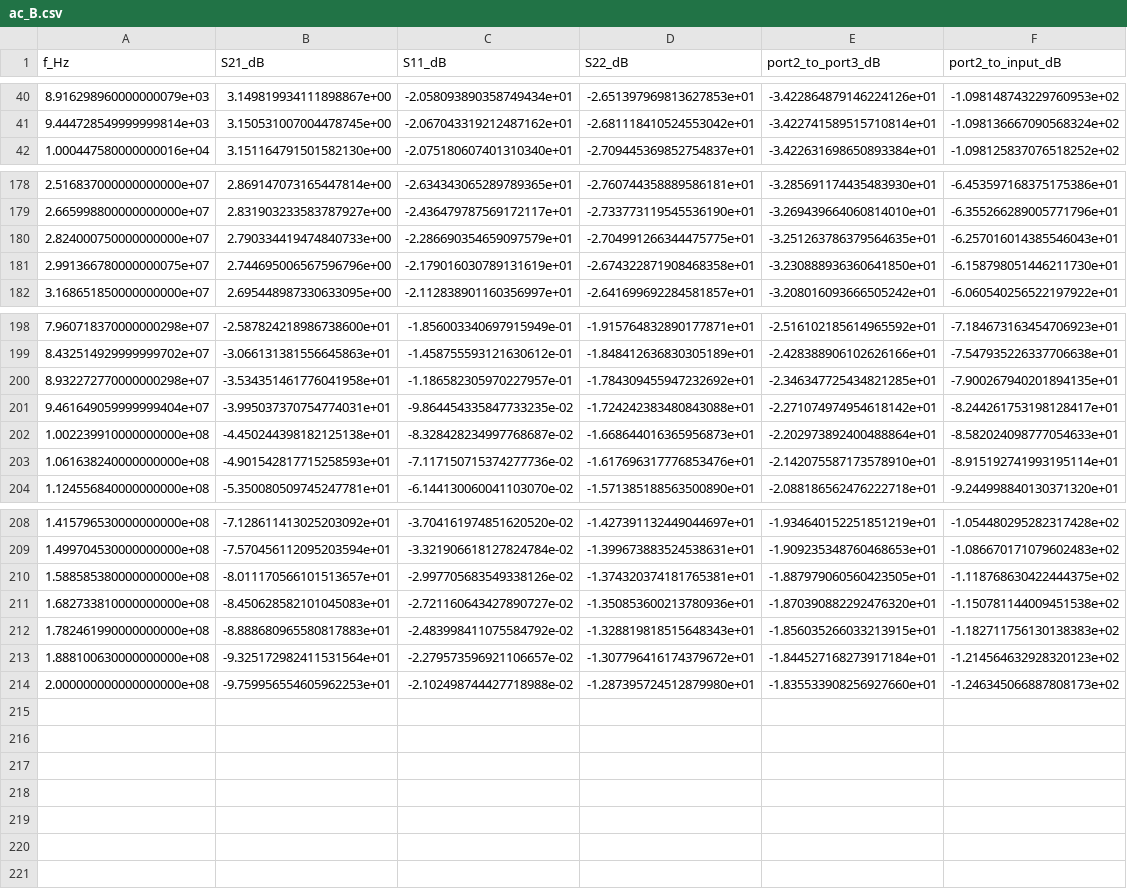
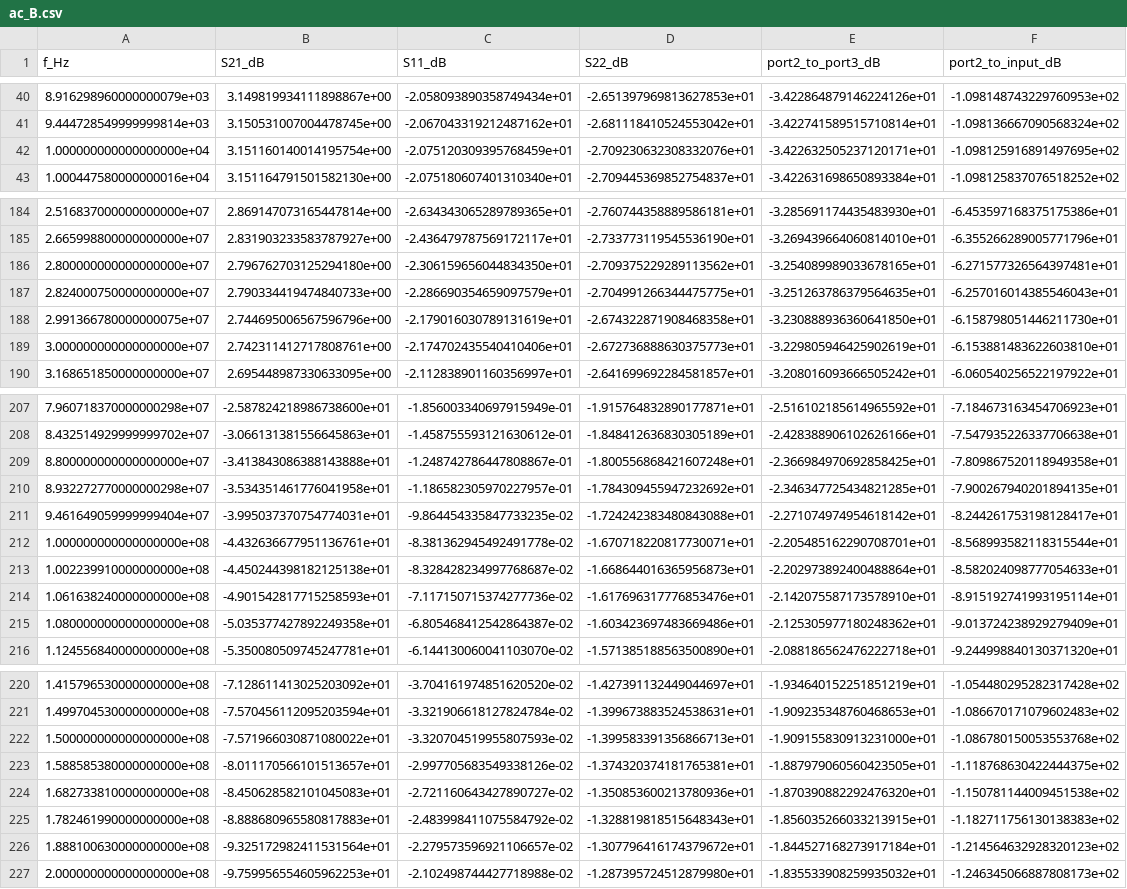
Before and after one commit to K2AAM/HF-Receive-Multicoupler-, a CSV file: sim/results/ac_B.csv, drawn as a sheet; only a part is shown, gaps mark what is left out; the diff covers the shown part only.

```diff
--- a/sim/results/ac_B.csv
+++ b/sim/results/ac_B.csv
@@ -41,2 +41,3 @@ f_Hz,S21_dB,S11_dB,S22_dB,port2_to_port3_dB,port2_to_input_dB
 9.444728549999999814e+03,3.150531007004478745e+00,-2.067043319212487162e+01,-2.681118410524553042e+01,-3.422741589515710814e+01,-1.098136667090568324e+02
+1.000000000000000000e+04,3.151160140014195754e+00,-2.075120309395768459e+01,-2.709230632308332076e+01,-3.422632505237120171e+01,-1.098125916891497695e+02
 1.000447580000000016e+04,3.151164791501582130e+00,-2.075180607401310340e+01,-2.709445369852754837e+01,-3.422631698650893384e+01,-1.098125837076518252e+02
@@ -179,4 +185,6 @@ f_Hz,S21_dB,S11_dB,S22_dB,port2_to_port3_dB,port2_to_input_dB
 2.665998800000000000e+07,2.831903233583787927e+00,-2.436479787569172117e+01,-2.733773119545536190e+01,-3.269439664060814010e+01,-6.355266289005771796e+01
+2.800000000000000000e+07,2.796762703125294180e+00,-2.306159656044834350e+01,-2.709375229289113562e+01,-3.254089989033678165e+01,-6.271577326564397481e+01
 2.824000750000000000e+07,2.790334419474840733e+00,-2.286690354659097579e+01,-2.704991266344475775e+01,-3.251263786379564635e+01,-6.257016014385546043e+01
 2.991366780000000075e+07,2.744695006567596796e+00,-2.179016030789131619e+01,-2.674322871908468358e+01,-3.230888936360641850e+01,-6.158798051446211730e+01
+3.000000000000000000e+07,2.742311412717808761e+00,-2.174702435540410406e+01,-2.672736888630375773e+01,-3.229805946425902619e+01,-6.153881483622603810e+01
 3.168651850000000000e+07,2.695448987330633095e+00,-2.112838901160356997e+01,-2.641699692284581857e+01,-3.208016093666505242e+01,-6.060540256522197922e+01
@@ -199,6 +208,9 @@ f_Hz,S21_dB,S11_dB,S22_dB,port2_to_port3_dB,port2_to_input_dB
 8.432514929999999702e+07,-3.066131381556645863e+01,-1.458755593121630612e-01,-1.848412636830305189e+01,-2.428388906102626166e+01,-7.547935226337706638e+01
+8.800000000000000000e+07,-3.413843086388143888e+01,-1.248742786447808867e-01,-1.800556868421607248e+01,-2.366984970692858425e+01,-7.809867520118949358e+01
 8.932272770000000298e+07,-3.534351461776041958e+01,-1.186582305970227957e-01,-1.784309455947232692e+01,-2.346347725434821285e+01,-7.900267940201894135e+01
 9.461649059999999404e+07,-3.995037370754774031e+01,-9.864454335847733235e-02,-1.724242383480843088e+01,-2.271074974954618142e+01,-8.244261753198128417e+01
+1.000000000000000000e+08,-4.432636677951136761e+01,-8.381362945492491778e-02,-1.670718220817730071e+01,-2.205485162290708701e+01,-8.568993582118315544e+01
 1.002239910000000000e+08,-4.450244398182125138e+01,-8.328428234997768687e-02,-1.668644016365956873e+01,-2.202973892400488864e+01,-8.582024098777054633e+01
 1.061638240000000000e+08,-4.901542817715258593e+01,-7.117150715374277736e-02,-1.617696317776853476e+01,-2.142075587173578910e+01,-8.915192741993195114e+01
+1.080000000000000000e+08,-5.035377427892249358e+01,-6.805468412542864387e-02,-1.603423697483669486e+01,-2.125305977180248362e+01,-9.013724238929279409e+01
 1.124556840000000000e+08,-5.350080509745247781e+01,-6.144130060041103070e-02,-1.571385188563500890e+01,-2.088186562476222718e+01,-9.244998840130371320e+01
@@ -209,2 +221,3 @@ f_Hz,S21_dB,S11_dB,S22_dB,port2_to_port3_dB,port2_to_input_dB
 1.499704530000000000e+08,-7.570456112095203594e+01,-3.321906618127824784e-02,-1.399673883524538631e+01,-1.909235348760468653e+01,-1.086670171079602483e+02
+1.500000000000000000e+08,-7.571966030871080022e+01,-3.320704519955807593e-02,-1.399583391356866713e+01,-1.909155830913231000e+01,-1.086780150053553768e+02
 1.588585380000000000e+08,-8.011170566101513657e+01,-2.997705683549338126e-02,-1.374320374181765381e+01,-1.887979060560423505e+01,-1.118768630422444375e+02
@@ -213,2 +226,2 @@ f_Hz,S21_dB,S11_dB,S22_dB,port2_to_port3_dB,port2_to_input_dB
 1.888100630000000000e+08,-9.325172982411531564e+01,-2.279573596921106657e-02,-1.307796416174379672e+01,-1.844527168273917184e+01,-1.214564632928320123e+02
-2.000000000000000000e+08,-9.759956554605962253e+01,-2.102498744427718988e-02,-1.287395724512879980e+01,-1.835533908256927660e+01,-1.246345066887808173e+02
+2.000000000000000000e+08,-9.759956554605962253e+01,-2.102498744427718988e-02,-1.287395724512879980e+01,-1.835533908259935032e+01,-1.246345066887808173e+02
```
Also changed, not shown: 6 added rows elsewhere in this file, sim/results/ac_A.csv, sim/results/ac_C.csv, 22 other files.
